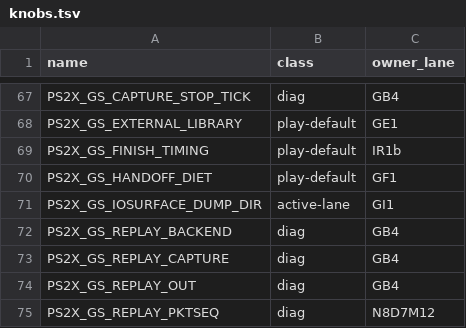
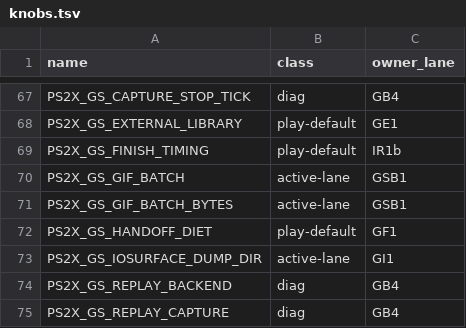
Before and after one commit to brad-richardson/PS2Recomp, a TSV file: tools/ssx3/knobs.tsv, drawn as a sheet; only a part is shown, gaps mark what is left out; the shorter side is filled out with more unchanged rows; the diff names each change by its address in the sheet, - before the commit and + after, or states it on an @@ line.

Commit message:
[GSB1] GIF batch command: one GS-queue command per batch of GIF packets
PS2X_GS_GIF_BATCH=1 (default off), batch cap PS2X_GS_GIF_BATCH_BYTES
(default 65536; fixed, no sweep). On the MTVU-GIF thread, GifPackets
enqueued inside a local drain batch are concatenated into one contiguous
buffer with a sub-packet table (note/path/length per packet) and published
as one GifBatch command at exactly GPK1's publish points (GIF-stage
publishHead hook, flushWake at Call/JobEnd/idle, any other enqueue from
the thread, a full batch). The worker runs each sub-packet through
today's per-packet path in order: the folded path note (digest included),
the consumed-stream digest note, then processGIFPacket, so the
ge1_gs_packet call sequence, capture stream and submit-side CSR FINISH
sets are unchanged. Oversize packets enqueue alone, as today. When both
knobs are on, batching supersedes GPK1 staging on the batching thread.
Host transport only; no GE1 change.

Orchestrated-By: Muse Code

```diff
--- a/tools/ssx3/knobs.tsv
+++ b/tools/ssx3/knobs.tsv
+row 70: PS2X_GS_GIF_BATCH | active-lane | GSB1
+row 71: PS2X_GS_GIF_BATCH_BYTES | active-lane | GSB1
```
Also changed, not shown: 7 other files.
